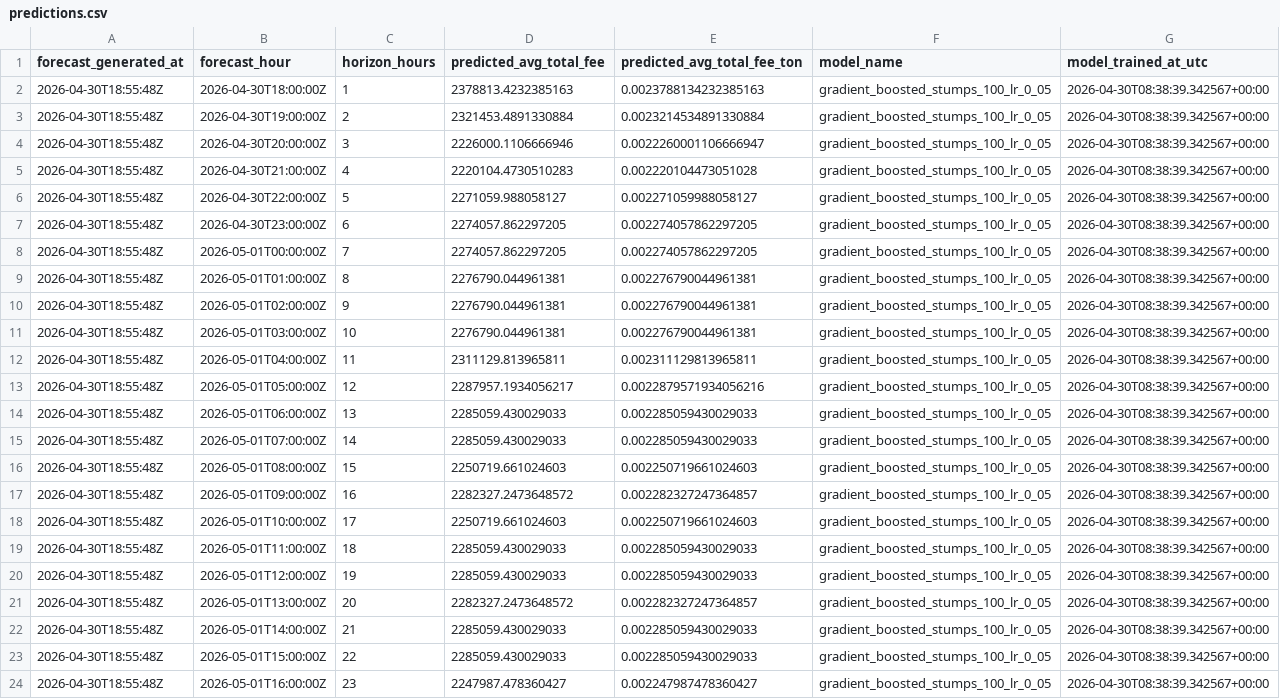
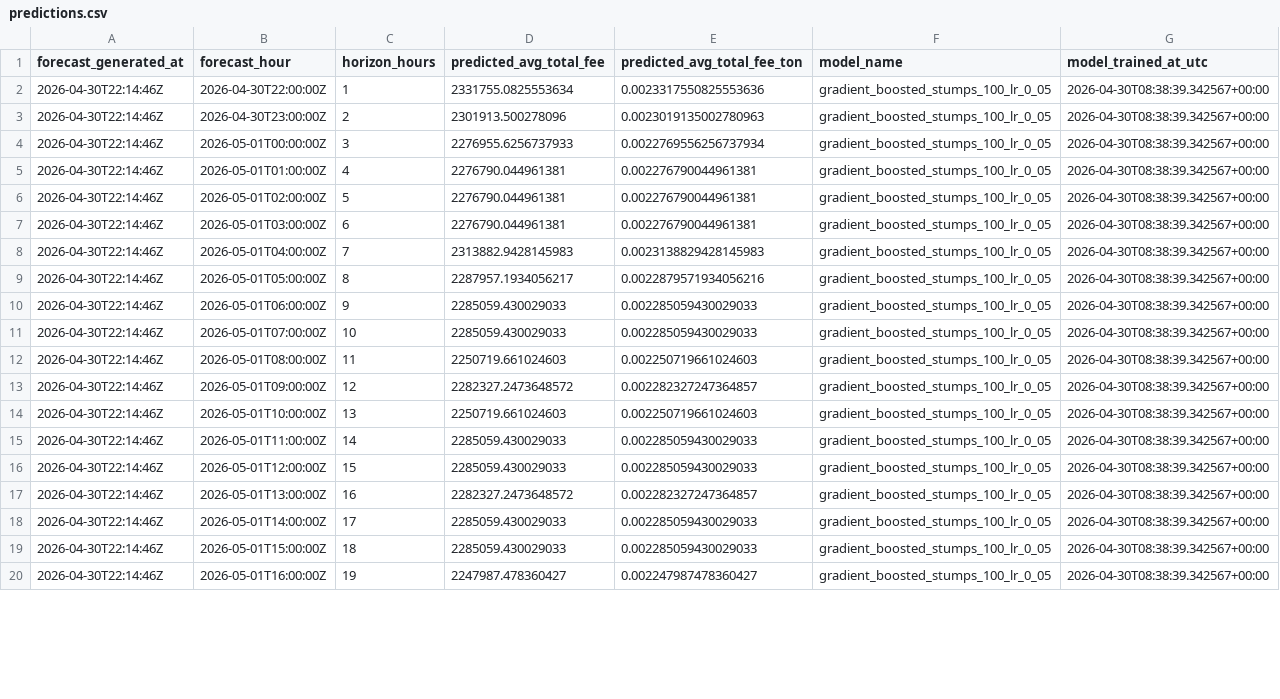
Before and after one commit to ChrisLim369/ton_fee_prediction, a CSV file: predictions.csv, drawn as a sheet; only a part is shown; removed rows and columns are numbered as before the commit, all else as after; the diff covers the shown part only; the diff names each change by its address in the sheet, - before the commit and + after, or states it on an @@ line.

```diff
--- a/predictions.csv
+++ b/predictions.csv
-row 2: 2026-04-30T18:55:48Z | 2026-04-30T18:00:00Z | 1 | 2378813.4232385163 | 0.0023788134232385163 | gradient_boosted_stumps_100_lr_0_05 | 2026-04-30T08:38:39.342567+00:00
-row 3: 2026-04-30T18:55:48Z | 2026-04-30T19:00:00Z | 2 | 2321453.4891330884 | 0.0023214534891330884 | gradient_boosted_stumps_100_lr_0_05 | 2026-04-30T08:38:39.342567+00:00
-row 4: 2026-04-30T18:55:48Z | 2026-04-30T20:00:00Z | 3 | 2226000.1106666946 | 0.0022260001106666947 | gradient_boosted_stumps_100_lr_0_05 | 2026-04-30T08:38:39.342567+00:00
-row 5: 2026-04-30T18:55:48Z | 2026-04-30T21:00:00Z | 4 | 2220104.4730510283 | 0.002220104473051028 | gradient_boosted_stumps_100_lr_0_05 | 2026-04-30T08:38:39.342567+00:00
-A2:A20 (forecast_generated_at): 2026-04-30T18:55:48Z
+A2:A20 (forecast_generated_at): 2026-04-30T22:14:46Z
-C2 (horizon_hours): 5
+C2 (horizon_hours): 1
-D2 (predicted_avg_total_fee): 2271059.988058127
+D2 (predicted_avg_total_fee): 2331755.0825553634
-E2 (predicted_avg_total_fee_ton): 0.002271059988058127
+E2 (predicted_avg_total_fee_ton): 0.0023317550825553636
-C3 (horizon_hours): 6
+C3 (horizon_hours): 2
-D3 (predicted_avg_total_fee): 2274057.862297205
+D3 (predicted_avg_total_fee): 2301913.500278096
-E3 (predicted_avg_total_fee_ton): 0.002274057862297205
+E3 (predicted_avg_total_fee_ton): 0.0023019135002780963
-C4 (horizon_hours): 7
+C4 (horizon_hours): 3
-D4 (predicted_avg_total_fee): 2274057.862297205
+D4 (predicted_avg_total_fee): 2276955.6256737933
-E4 (predicted_avg_total_fee_ton): 0.002274057862297205
+E4 (predicted_avg_total_fee_ton): 0.0022769556256737934
-C5 (horizon_hours): 8
+C5 (horizon_hours): 4
-C6 (horizon_hours): 9
+C6 (horizon_hours): 5
-C7 (horizon_hours): 10
+C7 (horizon_hours): 6
-C8 (horizon_hours): 11
+C8 (horizon_hours): 7
-D8 (predicted_avg_total_fee): 2311129.813965811
+D8 (predicted_avg_total_fee): 2313882.9428145983
-E8 (predicted_avg_total_fee_ton): 0.002311129813965811
+E8 (predicted_avg_total_fee_ton): 0.0023138829428145983
-C9 (horizon_hours): 12
+C9 (horizon_hours): 8
-C10 (horizon_hours): 13
+C10 (horizon_hours): 9
-C11 (horizon_hours): 14
+C11 (horizon_hours): 10
-C12 (horizon_hours): 15
+C12 (horizon_hours): 11
-C13 (horizon_hours): 16
+C13 (horizon_hours): 12
-C14 (horizon_hours): 17
+C14 (horizon_hours): 13
-C15 (horizon_hours): 18
+C15 (horizon_hours): 14
-C16 (horizon_hours): 19
+C16 (horizon_hours): 15
-C17 (horizon_hours): 20
+C17 (horizon_hours): 16
-C18 (horizon_hours): 21
+C18 (horizon_hours): 17
-C19 (horizon_hours): 22
+C19 (horizon_hours): 18
-C20 (horizon_hours): 23
+C20 (horizon_hours): 19
```
Also changed, not shown: 4 added rows and 2 edited cells elsewhere in this file, hourly_features.csv, 7 other files.
